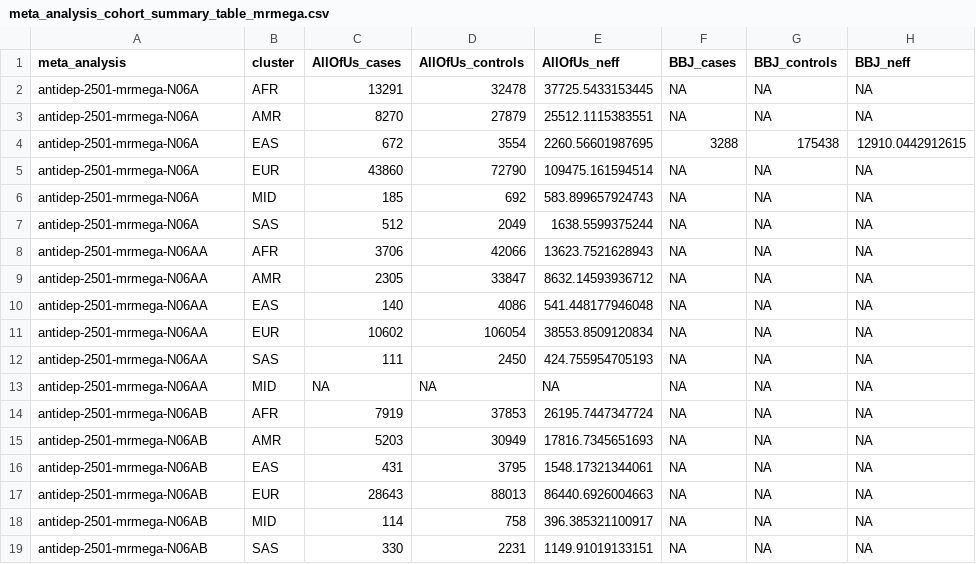
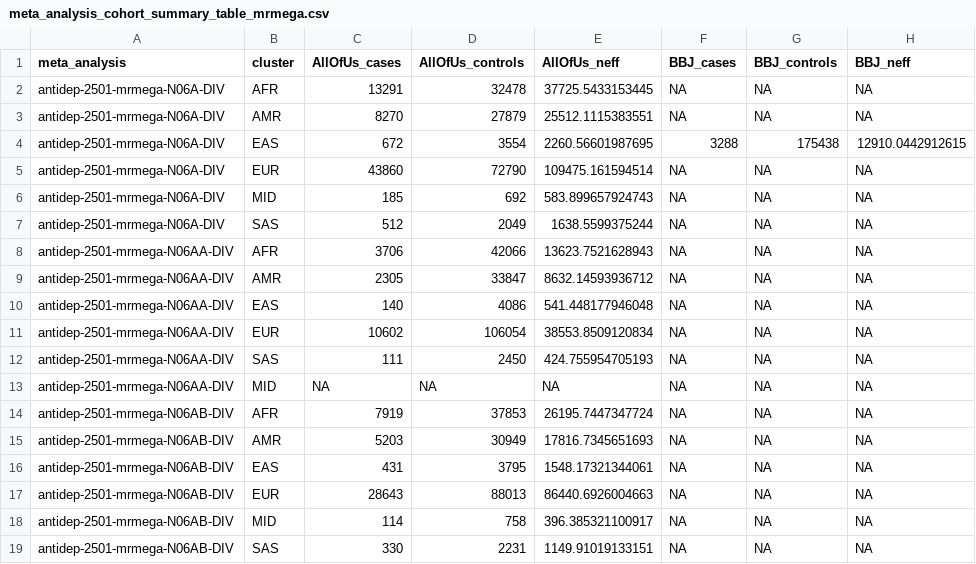
Before and after one commit to ccbs-stradl/antidep-gwas, a CSV file: manuscript/tables/meta_analysis_cohort_summary_table_mrmega.csv, drawn as a sheet; only a part is shown; the diff names each change by its address in the sheet, - before the commit and + after, or states it on an @@ line.

Commit message:
Cohort sample tables: update input directory path

```diff
--- a/manuscript/tables/meta_analysis_cohort_summary_table_mrmega.csv
+++ b/manuscript/tables/meta_analysis_cohort_summary_table_mrmega.csv
-A2:A7 (meta_analysis): antidep-2501-mrmega-N06A
+A2:A7 (meta_analysis): antidep-2501-mrmega-N06A-DIV
-A8:A13 (meta_analysis): antidep-2501-mrmega-N06AA
+A8:A13 (meta_analysis): antidep-2501-mrmega-N06AA-DIV
-A14:A19 (meta_analysis): antidep-2501-mrmega-N06AB
+A14:A19 (meta_analysis): antidep-2501-mrmega-N06AB-DIV
```
Also changed, not shown: 1 other file.
